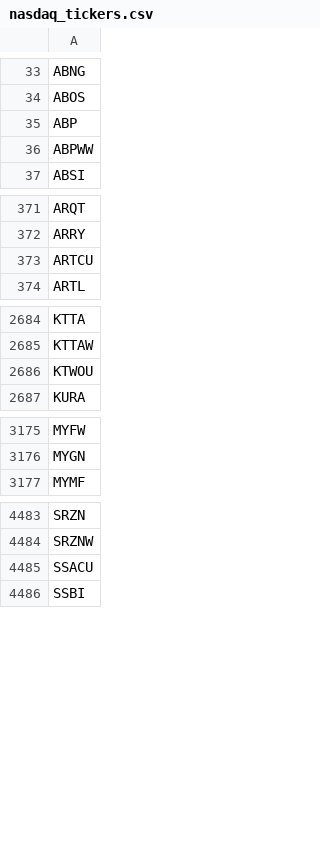
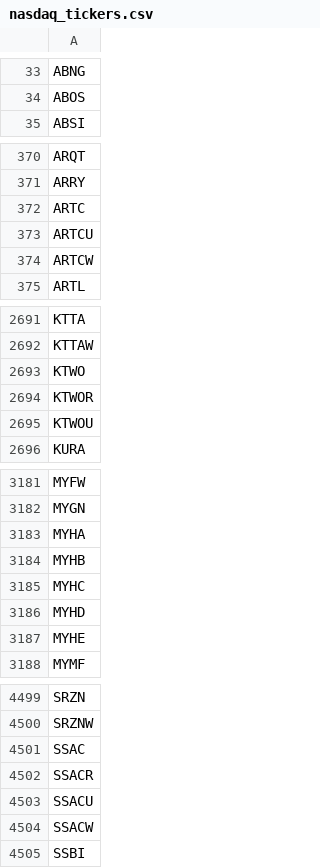
Before and after one commit to lsm914/finance, a CSV file: data/nasdaq_tickers.csv, drawn as a sheet; only a part is shown, gaps mark what is left out; the diff covers the shown part only.

```diff
--- a/data/nasdaq_tickers.csv
+++ b/data/nasdaq_tickers.csv
@@ -34,4 +34,2 @@ ABNG
 ABOS
-ABP
-ABPWW
 ABSI
@@ -372,3 +371,5 @@ ARQT
 ARRY
+ARTC
 ARTCU
+ARTCW
 ARTL
@@ -2685,2 +2692,4 @@ KTTA
 KTTAW
+KTWO
+KTWOR
 KTWOU
@@ -3176,2 +3182,7 @@ MYFW
 MYGN
+MYHA
+MYHB
+MYHC
+MYHD
+MYHE
 MYMF
@@ -4484,3 +4500,6 @@ SRZN
 SRZNW
+SSAC
+SSACR
 SSACU
+SSACW
 SSBI
```
Also changed, not shown: 22 added rows and 11 removed rows elsewhere in this file.
